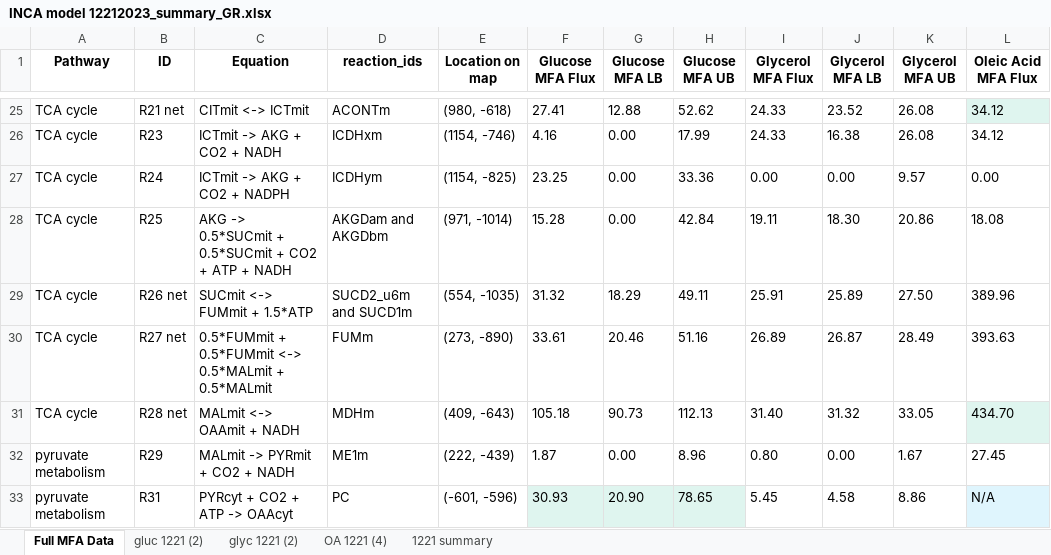
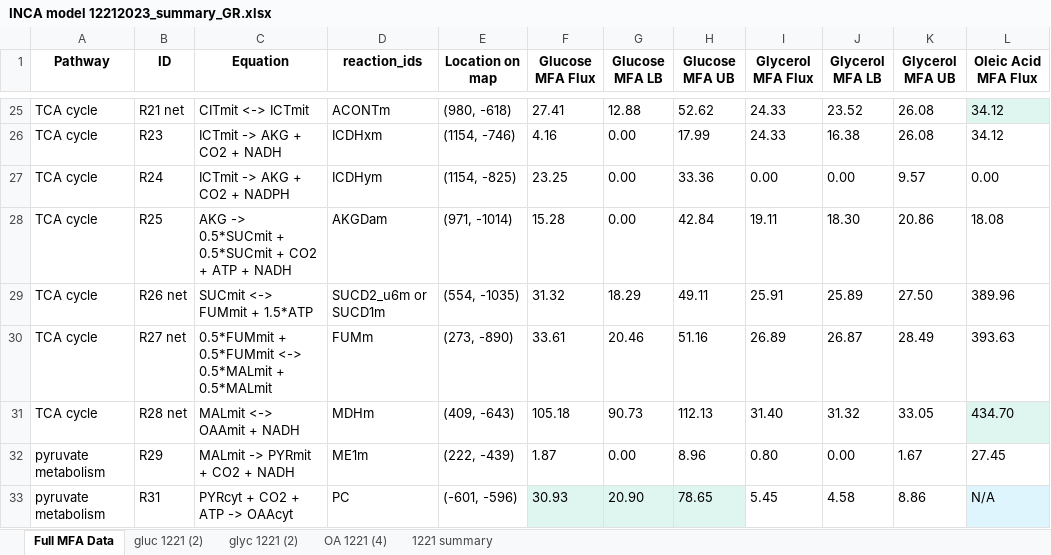
Before and after one commit to garrettroell/yarrrowia_eflux2, an Excel workbook: data/13c_mfa/INCA model 12212023_summary_GR.xlsx, sheet Full MFA Data, drawn as a sheet; only a part is shown, gaps mark what is left out; values as stored, in another font and other column widths than the file's, no borders; the diff names each change by its address in the sheet, - before the commit and + after, or states it on an @@ line.

```diff
--- a/data/13c_mfa/INCA model 12212023_summary_GR.xlsx (sheet Full MFA Data)
+++ b/data/13c_mfa/INCA model 12212023_summary_GR.xlsx (sheet Full MFA Data)
-D28 (reaction_ids): AKGDam and AKGDbm
+D28 (reaction_ids): AKGDam
-D29 (reaction_ids): SUCD2_u6m and SUCD1m
+D29 (reaction_ids): SUCD2_u6m or SUCD1m
```
Also changed, not shown: 12 other files.
